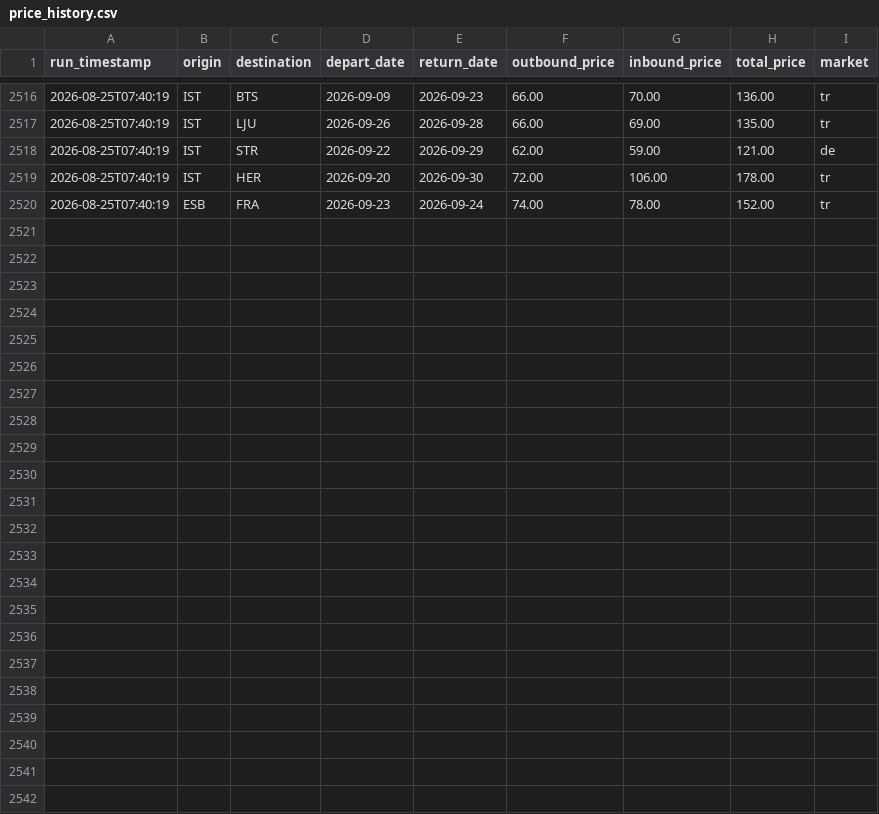
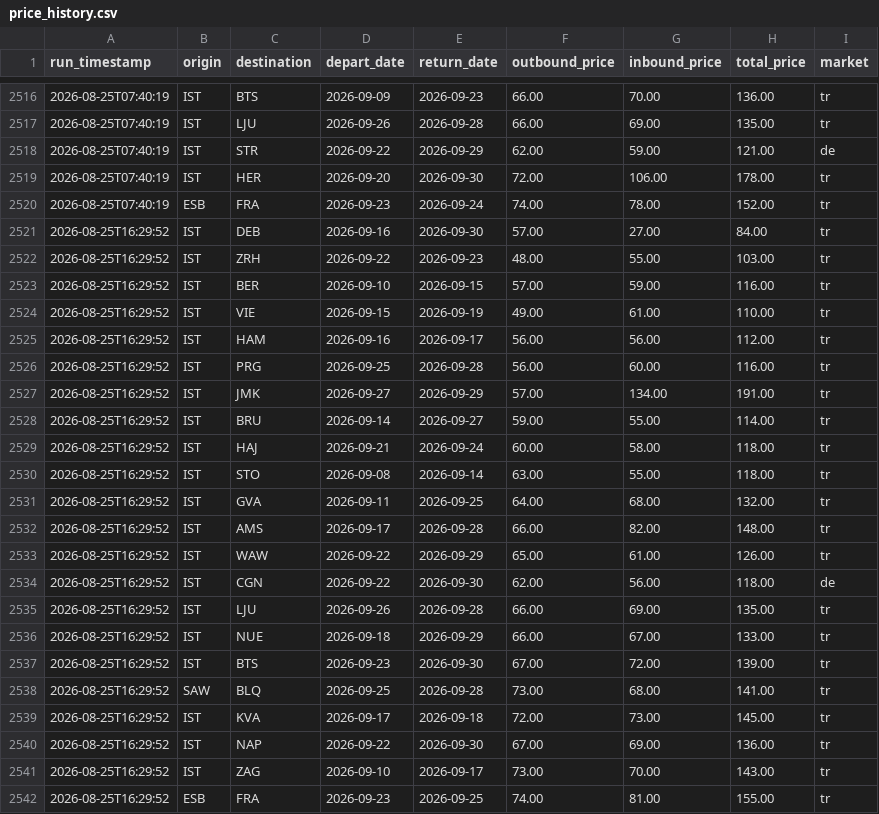
Before and after one commit to SaitomoPM/flight-watcher, a CSV file: data/price_history.csv, drawn as a sheet; only a part is shown, gaps mark what is left out; the diff names each change by its address in the sheet, - before the commit and + after, or states it on an @@ line.

```diff
--- a/data/price_history.csv
+++ b/data/price_history.csv
+row 2521: 2026-08-25T16:29:52 | IST | DEB | 2026-09-16 | 2026-09-30 | 57.00 | 27.00 | 84.00 | tr
+row 2522: 2026-08-25T16:29:52 | IST | ZRH | 2026-09-22 | 2026-09-23 | 48.00 | 55.00 | 103.00 | tr
+row 2523: 2026-08-25T16:29:52 | IST | BER | 2026-09-10 | 2026-09-15 | 57.00 | 59.00 | 116.00 | tr
+row 2524: 2026-08-25T16:29:52 | IST | VIE | 2026-09-15 | 2026-09-19 | 49.00 | 61.00 | 110.00 | tr
+row 2525: 2026-08-25T16:29:52 | IST | HAM | 2026-09-16 | 2026-09-17 | 56.00 | 56.00 | 112.00 | tr
+row 2526: 2026-08-25T16:29:52 | IST | PRG | 2026-09-25 | 2026-09-28 | 56.00 | 60.00 | 116.00 | tr
+row 2527: 2026-08-25T16:29:52 | IST | JMK | 2026-09-27 | 2026-09-29 | 57.00 | 134.00 | 191.00 | tr
+row 2528: 2026-08-25T16:29:52 | IST | BRU | 2026-09-14 | 2026-09-27 | 59.00 | 55.00 | 114.00 | tr
+row 2529: 2026-08-25T16:29:52 | IST | HAJ | 2026-09-21 | 2026-09-24 | 60.00 | 58.00 | 118.00 | tr
+row 2530: 2026-08-25T16:29:52 | IST | STO | 2026-09-08 | 2026-09-14 | 63.00 | 55.00 | 118.00 | tr
+row 2531: 2026-08-25T16:29:52 | IST | GVA | 2026-09-11 | 2026-09-25 | 64.00 | 68.00 | 132.00 | tr
+row 2532: 2026-08-25T16:29:52 | IST | AMS | 2026-09-17 | 2026-09-28 | 66.00 | 82.00 | 148.00 | tr
+row 2533: 2026-08-25T16:29:52 | IST | WAW | 2026-09-22 | 2026-09-29 | 65.00 | 61.00 | 126.00 | tr
+row 2534: 2026-08-25T16:29:52 | IST | CGN | 2026-09-22 | 2026-09-30 | 62.00 | 56.00 | 118.00 | de
+row 2535: 2026-08-25T16:29:52 | IST | LJU | 2026-09-26 | 2026-09-28 | 66.00 | 69.00 | 135.00 | tr
+row 2536: 2026-08-25T16:29:52 | IST | NUE | 2026-09-18 | 2026-09-29 | 66.00 | 67.00 | 133.00 | tr
+row 2537: 2026-08-25T16:29:52 | IST | BTS | 2026-09-23 | 2026-09-30 | 67.00 | 72.00 | 139.00 | tr
+row 2538: 2026-08-25T16:29:52 | SAW | BLQ | 2026-09-25 | 2026-09-28 | 73.00 | 68.00 | 141.00 | tr
+row 2539: 2026-08-25T16:29:52 | IST | KVA | 2026-09-17 | 2026-09-18 | 72.00 | 73.00 | 145.00 | tr
+row 2540: 2026-08-25T16:29:52 | IST | NAP | 2026-09-22 | 2026-09-30 | 67.00 | 69.00 | 136.00 | tr
+row 2541: 2026-08-25T16:29:52 | IST | ZAG | 2026-09-10 | 2026-09-17 | 73.00 | 70.00 | 143.00 | tr
+row 2542: 2026-08-25T16:29:52 | ESB | FRA | 2026-09-23 | 2026-09-25 | 74.00 | 81.00 | 155.00 | tr
```
